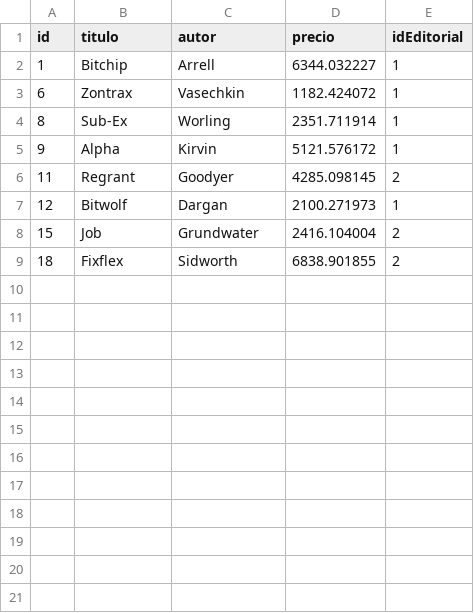
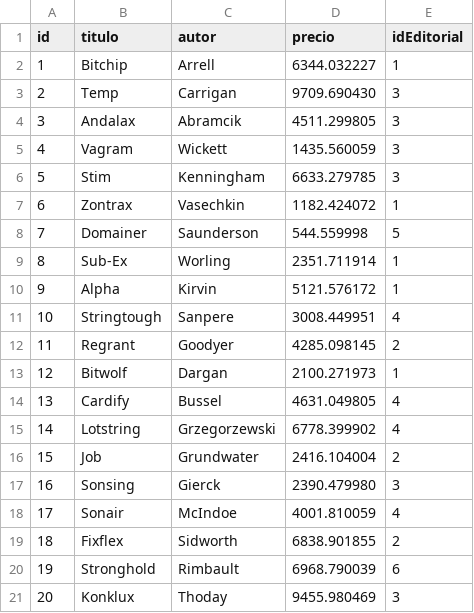
Before and after one commit to ulises282/SPL, a CSV file: SPL/mapeado.csv, drawn as a sheet; the diff names each change by its address in the sheet, - before the commit and + after, or states it on an @@ line.

```diff
--- a/SPL/mapeado.csv
+++ b/SPL/mapeado.csv
+row 3: 2 | Temp | Carrigan | 9709.690430 | 3
+row 4: 3 | Andalax | Abramcik | 4511.299805 | 3
+row 5: 4 | Vagram | Wickett | 1435.560059 | 3
+row 6: 5 | Stim | Kenningham | 6633.279785 | 3
+row 8: 7 | Domainer | Saunderson | 544.559998 | 5
+row 11: 10 | Stringtough | Sanpere | 3008.449951 | 4
+row 14: 13 | Cardify | Bussel | 4631.049805 | 4
+row 15: 14 | Lotstring | Grzegorzewski | 6778.399902 | 4
+row 17: 16 | Sonsing | Gierck | 2390.479980 | 3
+row 18: 17 | Sonair | McIndoe | 4001.810059 | 4
+row 20: 19 | Stronghold | Rimbault | 6968.790039 | 6
+row 21: 20 | Konklux | Thoday | 9455.980469 | 3
```
Also changed, not shown: 3 other files.
